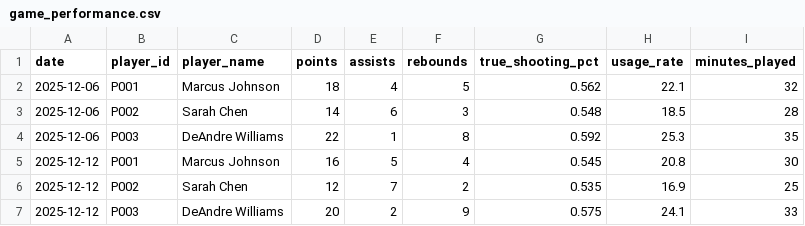
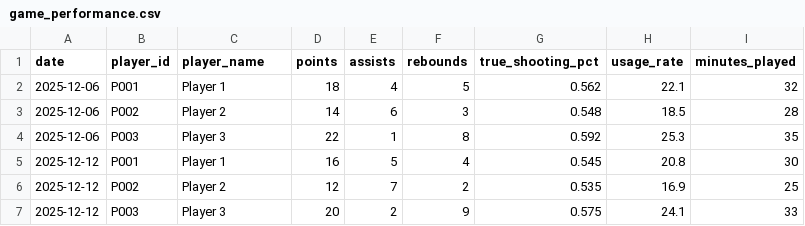
Before and after one commit to rosariosamueld/team_load_monitoring, a CSV file: data/game_performance.csv, drawn as a sheet.

```diff
--- a/data/game_performance.csv
+++ b/data/game_performance.csv
@@ -1,7 +1,7 @@
 date,player_id,player_name,points,assists,rebounds,true_shooting_pct,usage_rate,minutes_played
-2025-12-06,P001,Marcus Johnson,18,4,5,0.562,22.1,32
-2025-12-06,P002,Sarah Chen,14,6,3,0.548,18.5,28
-2025-12-06,P003,DeAndre Williams,22,1,8,0.592,25.3,35
-2025-12-12,P001,Marcus Johnson,16,5,4,0.545,20.8,30
-2025-12-12,P002,Sarah Chen,12,7,2,0.535,16.9,25
-2025-12-12,P003,DeAndre Williams,20,2,9,0.575,24.1,33
+2025-12-06,P001,Player 1,18,4,5,0.562,22.1,32
+2025-12-06,P002,Player 2,14,6,3,0.548,18.5,28
+2025-12-06,P003,Player 3,22,1,8,0.592,25.3,35
+2025-12-12,P001,Player 1,16,5,4,0.545,20.8,30
+2025-12-12,P002,Player 2,12,7,2,0.535,16.9,25
+2025-12-12,P003,Player 3,20,2,9,0.575,24.1,33
```
Also changed, not shown: data/gps_tracking.csv, data/player_roster.csv, 2 other files.
